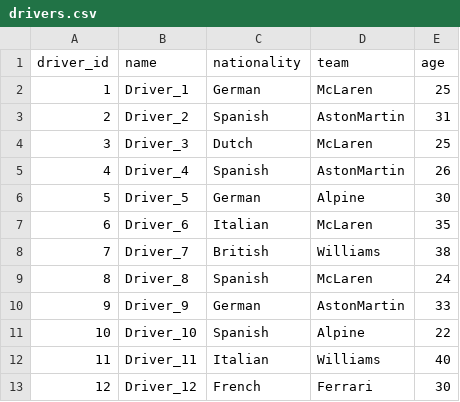
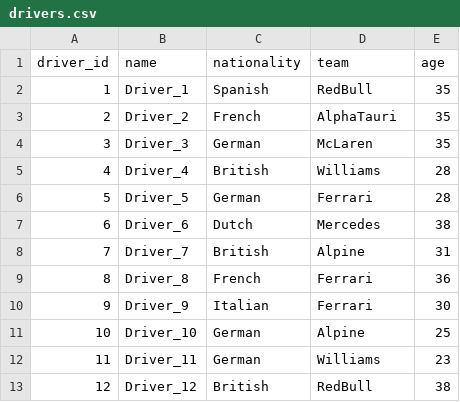
Before and after one commit to nir1r7/swiftql, a CSV file: data/drivers.csv, drawn as a sheet; only a part is shown; the diff covers the shown part only.

Commit message:
Shorten data

```diff
--- a/data/drivers.csv
+++ b/data/drivers.csv
@@ -1,13 +1,13 @@
 driver_id,name,nationality,team,age
-1,Driver_1,German,McLaren,25
-2,Driver_2,Spanish,AstonMartin,31
-3,Driver_3,Dutch,McLaren,25
-4,Driver_4,Spanish,AstonMartin,26
-5,Driver_5,German,Alpine,30
-6,Driver_6,Italian,McLaren,35
-7,Driver_7,British,Williams,38
-8,Driver_8,Spanish,McLaren,24
-9,Driver_9,German,AstonMartin,33
-10,Driver_10,Spanish,Alpine,22
-11,Driver_11,Italian,Williams,40
-12,Driver_12,French,Ferrari,30
+1,Driver_1,Spanish,RedBull,35
+2,Driver_2,French,AlphaTauri,35
+3,Driver_3,German,McLaren,35
+4,Driver_4,British,Williams,28
+5,Driver_5,German,Ferrari,28
+6,Driver_6,Dutch,Mercedes,38
+7,Driver_7,British,Alpine,31
+8,Driver_8,French,Ferrari,36
+9,Driver_9,Italian,Ferrari,30
+10,Driver_10,German,Alpine,25
+11,Driver_11,German,Williams,23
+12,Driver_12,British,RedBull,38
```
Also changed, not shown: 23 edited cells elsewhere in this file.
